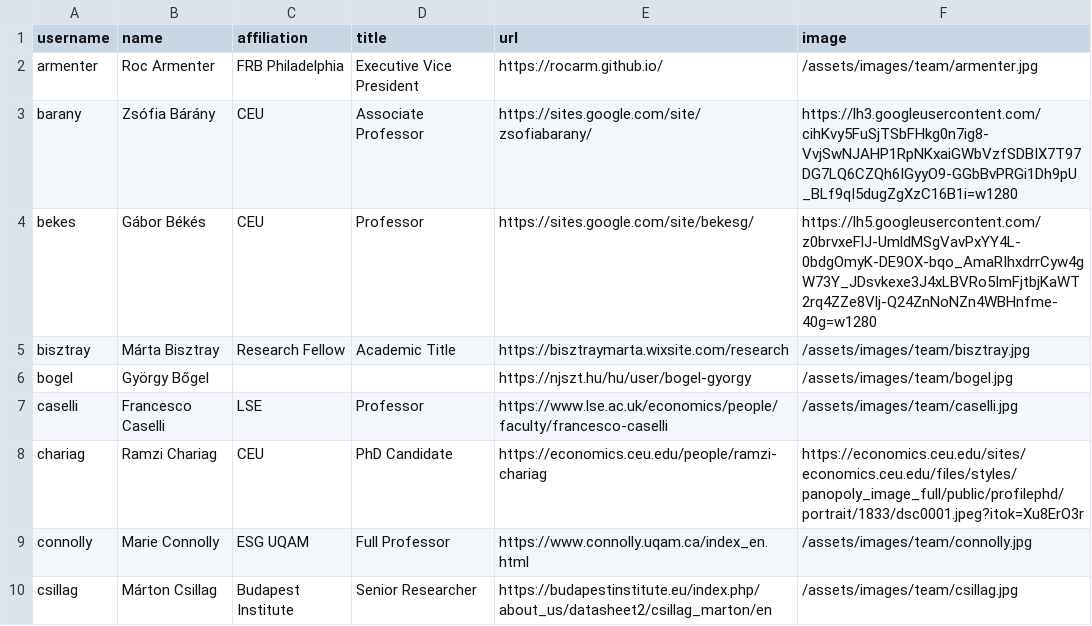
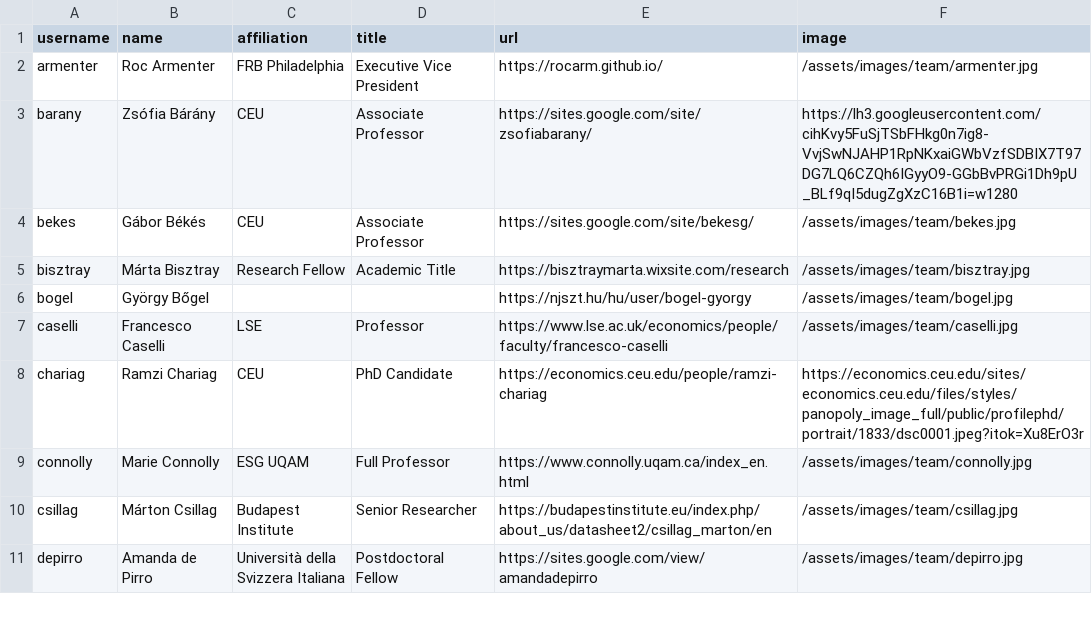
Before and after one commit to korenmiklos/remote-theme, a CSV file: _data/team.csv, drawn as a sheet; only a part is shown; the shorter side is filled out with more unchanged rows.

Commit message:
Update Bekes photo to local file and add macromanagers tag to vibe-coding
- Download and save Bekes profile photo locally (broken Google Sites URL)
- Update team.csv to use local image path
- Correct Bekes title to Associate Professor
- Add macromanagers tag to vibe-coding publication
- Update create-publication skill documentation with tag info

```diff
--- a/_data/team.csv
+++ b/_data/team.csv
@@ -3,3 +3,3 @@ armenter,Roc Armenter,FRB Philadelphia,Executive Vice President,https://rocarm.g
 barany,Zsófia Bárány,CEU,Associate Professor,https://sites.google.com/site/zsofiabarany/,https://lh3.googleusercontent.com/cihKvy5FuSjTSbFHkg0n7ig8-VvjSwNJAHP1RpNKxaiGWbVzfSDBIX7T97DG7LQ6CZQh6IGyyO9-GGbBvPRGi1Dh9pU_BLf9qI5dugZgXzC16B1i=w1280
-bekes,Gábor Békés,CEU,Professor,https://sites.google.com/site/bekesg/,https://lh5.googleusercontent.com/z0brvxeFlJ-UmldMSgVavPxYY4L-0bdgOmyK-DE9OX-bqo_AmaRIhxdrrCyw4gW73Y_JDsvkexe3J4xLBVRo5ImFjtbjKaWT2rq4ZZe8Vlj-Q24ZnNoNZn4WBHnfme-40g=w1280
+bekes,Gábor Békés,CEU,Associate Professor,https://sites.google.com/site/bekesg/,/assets/images/team/bekes.jpg
 bisztray,Márta Bisztray,Research Fellow,Academic Title,https://bisztraymarta.wixsite.com/research,/assets/images/team/bisztray.jpg
```
Also changed, not shown: 3 other files.
